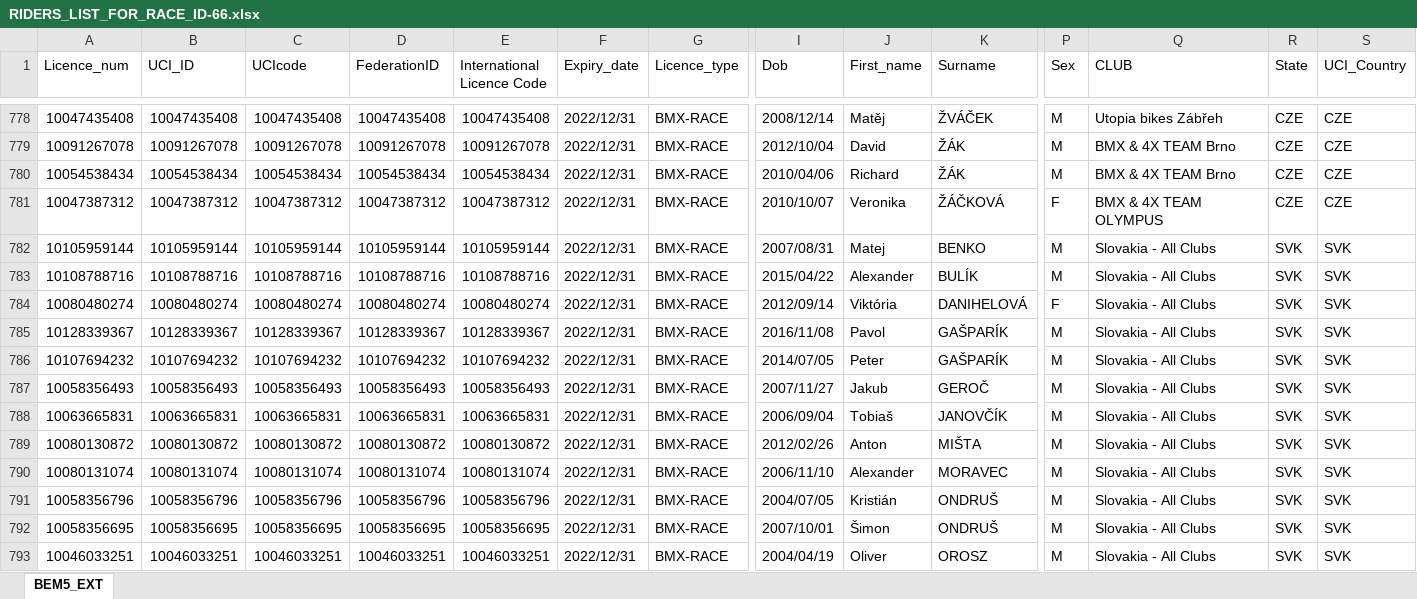
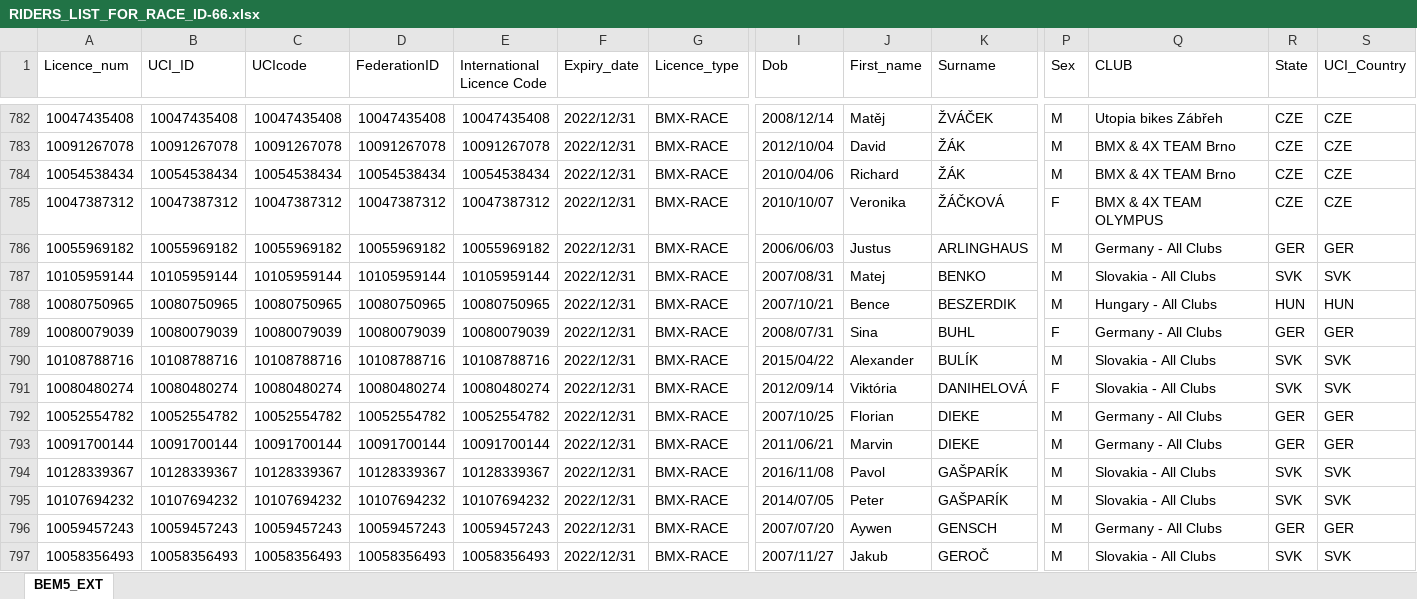
Before and after one commit to CaveBushman/django-bmx, an Excel workbook: static/riders-list/RIDERS_LIST_FOR_RACE_ID-66.xlsx, sheet BEM5_EXT, drawn as a sheet; only a part is shown, gaps mark what is left out; the shorter side is filled out with more unchanged rows; values as stored, in another font and other column widths than the file's, no borders; rows hold the shown columns only; the diff covers the shown part only; the diff names each change by its address in the sheet, - before the commit and + after, or states it on an @@ line.

```diff
--- a/static/riders-list/RIDERS_LIST_FOR_RACE_ID-66.xlsx (sheet BEM5_EXT)
+++ b/static/riders-list/RIDERS_LIST_FOR_RACE_ID-66.xlsx (sheet BEM5_EXT)
+row 786: 10055969182 | 10055969182 | 10055969182 | 10055969182 | 10055969182 | 2022/12/31 | BMX-RACE | 2006/06/03 | Justus | ARLINGHAUS | M | Germany - All Clubs | GER | GER
+row 788: 10080750965 | 10080750965 | 10080750965 | 10080750965 | 10080750965 | 2022/12/31 | BMX-RACE | 2007/10/21 | Bence | BESZERDIK | M | Hungary - All Clubs | HUN | HUN
+row 789: 10080079039 | 10080079039 | 10080079039 | 10080079039 | 10080079039 | 2022/12/31 | BMX-RACE | 2008/07/31 | Sina | BUHL | F | Germany - All Clubs | GER | GER
+row 792: 10052554782 | 10052554782 | 10052554782 | 10052554782 | 10052554782 | 2022/12/31 | BMX-RACE | 2007/10/25 | Florian | DIEKE | M | Germany - All Clubs | GER | GER
+row 793: 10091700144 | 10091700144 | 10091700144 | 10091700144 | 10091700144 | 2022/12/31 | BMX-RACE | 2011/06/21 | Marvin | DIEKE | M | Germany - All Clubs | GER | GER
+row 796: 10059457243 | 10059457243 | 10059457243 | 10059457243 | 10059457243 | 2022/12/31 | BMX-RACE | 2007/07/20 | Aywen | GENSCH | M | Germany - All Clubs | GER | GER
```
Also changed, not shown: 19 added rows, 2 removed rows, 1 moved row and 104 edited cells elsewhere in this sheet, staticfiles/riders-list/RIDERS_LIST_FOR_RACE_ID-66.xlsx, 18 other files.
